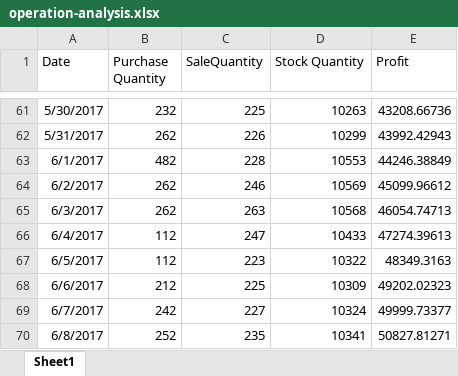
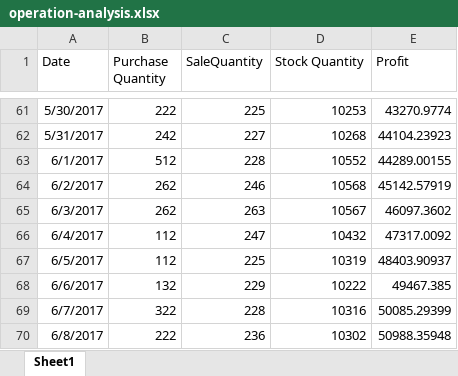
Before and after one commit to YuZhengya90/TheWisp, an Excel workbook: data-mining/delivery/operation-analysis.xlsx, sheet Sheet1, drawn as a sheet; only a part is shown, gaps mark what is left out; values as stored, in another font and other column widths than the file's, no borders; the diff covers the shown part only; the diff names each change by its address in the sheet, - before the commit and + after, or states it on an @@ line.

Commit message:
Fix operation advice
Fix stock quantity calculation

```diff
--- a/data-mining/delivery/operation-analysis.xlsx (sheet Sheet1)
+++ b/data-mining/delivery/operation-analysis.xlsx (sheet Sheet1)
-B61 (Purchase Quantity): 232
+B61 (Purchase Quantity): 222
-D61 (Stock Quantity): 10263
+D61 (Stock Quantity): 10253
-E61 (Profit): 43208.66736
+E61 (Profit): 43270.9774
-B62 (Purchase Quantity): 262
+B62 (Purchase Quantity): 242
-C62 (SaleQuantity): 226
+C62 (SaleQuantity): 227
-D62 (Stock Quantity): 10299
+D62 (Stock Quantity): 10268
-E62 (Profit): 43992.42943
+E62 (Profit): 44104.23923
-B63 (Purchase Quantity): 482
+B63 (Purchase Quantity): 512
-D63 (Stock Quantity): 10553
+D63 (Stock Quantity): 10552
-E63 (Profit): 44246.38849
+E63 (Profit): 44289.00155
-D64 (Stock Quantity): 10569
+D64 (Stock Quantity): 10568
-E64 (Profit): 45099.96612
+E64 (Profit): 45142.57919
-D65 (Stock Quantity): 10568
+D65 (Stock Quantity): 10567
-E65 (Profit): 46054.74713
+E65 (Profit): 46097.3602
-D66 (Stock Quantity): 10433
+D66 (Stock Quantity): 10432
-E66 (Profit): 47274.39613
+E66 (Profit): 47317.0092
-C67 (SaleQuantity): 223
+C67 (SaleQuantity): 225
-D67 (Stock Quantity): 10322
+D67 (Stock Quantity): 10319
-E67 (Profit): 48349.3163
+E67 (Profit): 48403.90937
-B68 (Purchase Quantity): 212
+B68 (Purchase Quantity): 132
-C68 (SaleQuantity): 225
+C68 (SaleQuantity): 229
-D68 (Stock Quantity): 10309
+D68 (Stock Quantity): 10222
-E68 (Profit): 49202.02323
+E68 (Profit): 49467.385
-B69 (Purchase Quantity): 242
+B69 (Purchase Quantity): 322
-C69 (SaleQuantity): 227
+C69 (SaleQuantity): 228
-D69 (Stock Quantity): 10324
+D69 (Stock Quantity): 10316
-E69 (Profit): 49999.73377
+E69 (Profit): 50085.29399
-B70 (Purchase Quantity): 252
+B70 (Purchase Quantity): 222
-C70 (SaleQuantity): 235
+C70 (SaleQuantity): 236
-D70 (Stock Quantity): 10341
+D70 (Stock Quantity): 10302
-E70 (Profit): 50827.81271
+E70 (Profit): 50988.35948
```
Also changed, not shown: 96 edited cells elsewhere in this sheet, 3 other files.
